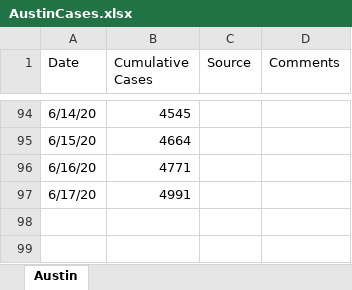
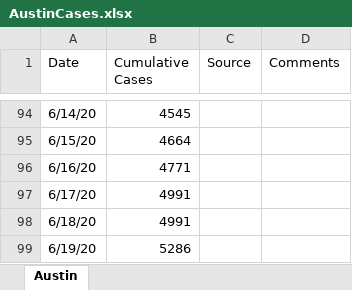
Before and after one commit to manar-c/covid19intexas, an Excel workbook: AustinCases.xlsx, sheet Austin, drawn as a sheet; only a part is shown, gaps mark what is left out; values as stored, in another font and other column widths than the file's, no borders; the diff names each change by its address in the sheet, - before the commit and + after, or states it on an @@ line.

```diff
--- a/AustinCases.xlsx (sheet Austin)
+++ b/AustinCases.xlsx (sheet Austin)
+row 98: 6/18/20 | 4991
+row 99: 6/19/20 | 5286
```
Also changed, not shown: 4 other files.
